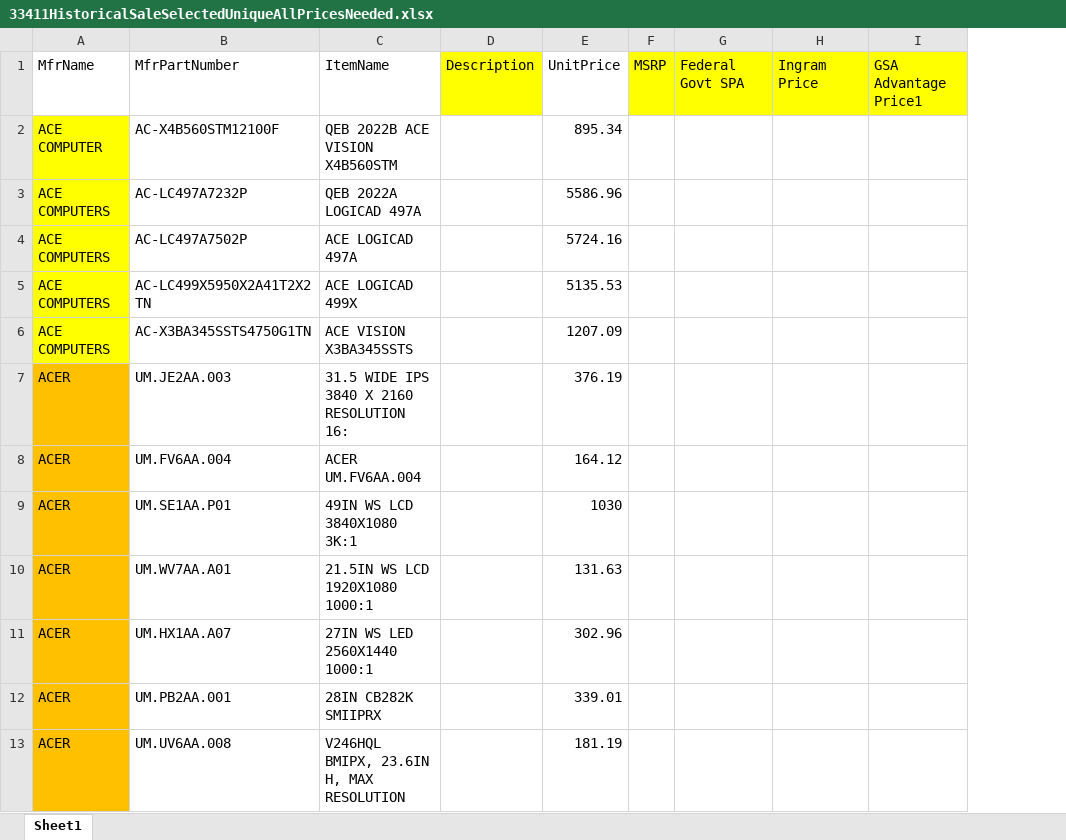
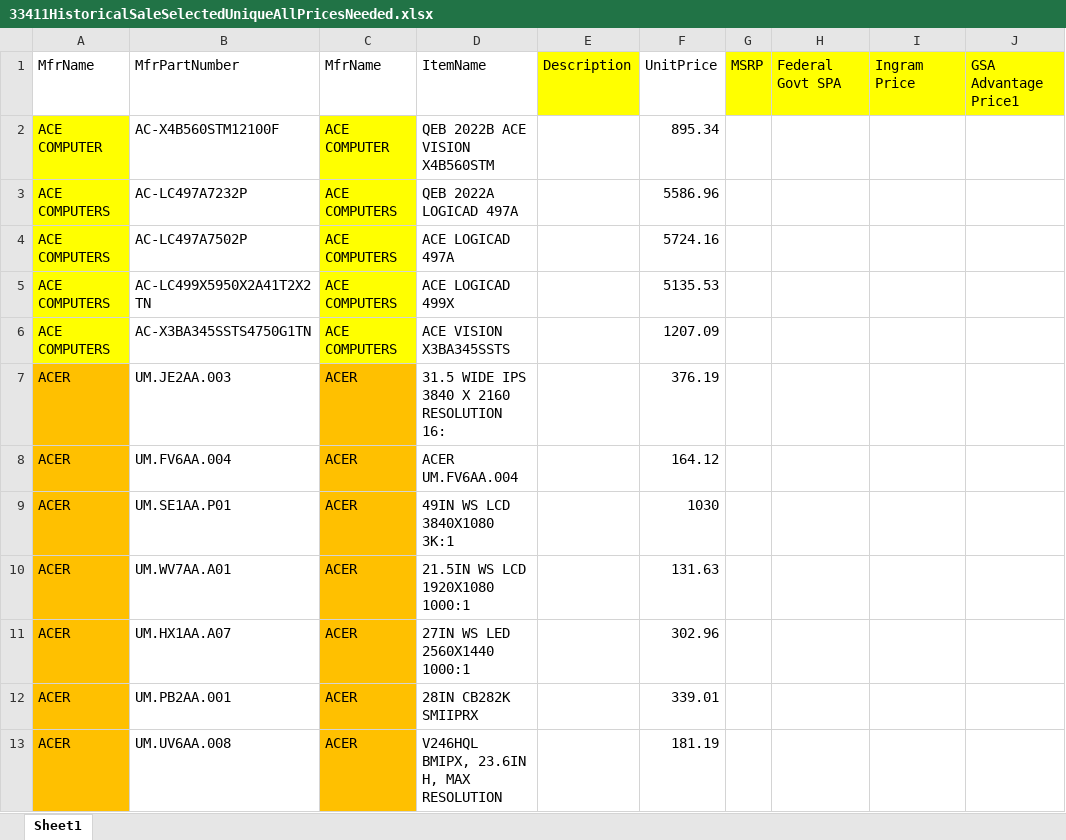
Before and after one commit to zhouyuanmin/spider, an Excel workbook: client/33411HistoricalSaleSelectedUniqueAllPricesNeeded.xlsx, sheet Sheet1, drawn as a sheet; only a part is shown; values as stored, in another font and other column widths than the file's, no borders; the diff names each change by its address in the sheet, - before the commit and + after, or states it on an @@ line.

```diff
--- a/client/33411HistoricalSaleSelectedUniqueAllPricesNeeded.xlsx (sheet Sheet1)
+++ b/client/33411HistoricalSaleSelectedUniqueAllPricesNeeded.xlsx (sheet Sheet1)
+column C, rows 1-13: MfrName | ACE COMPUTER | ACE COMPUTERS | ACE COMPUTERS | ACE COMPUTERS | ACE COMPUTERS | ACER | ACER | ACER | ACER | ACER | ACER | ACER
```
Also changed, not shown: 1 other file.
